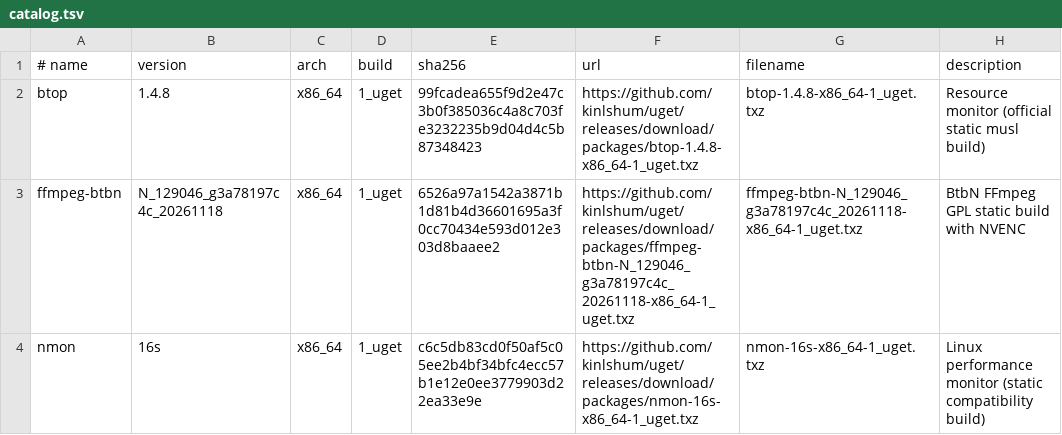
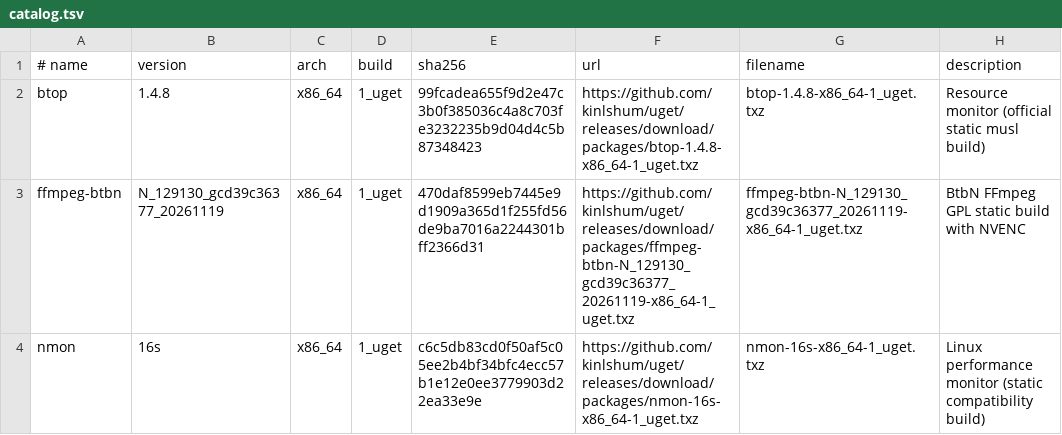
Before and after one commit to kinlshum/homelab_uget, a TSV file: catalog.tsv, drawn as a sheet.

```diff
--- a/catalog.tsv
+++ b/catalog.tsv
@@ -2,3 +2,3 @@
 btop	1.4.8	x86_64	1_uget	99fcadea655f9d2e47c3b0f385036c4a8c703fe3232235b9d04d4c5b87348423	https://github.com/kinlshum/uget/releases/download/packages/btop-1.4.8-x86_64-1_uget.txz	btop-1.4.8-x86_64-1_uget.txz	Resource monitor (official static musl build)
-ffmpeg-btbn	N_129046_g3a78197c4c_20261118	x86_64	1_uget	6526a97a1542a3871b1d81b4d36601695a3f0cc70434e593d012e303d8baaee2	https://github.com/kinlshum/uget/releases/download/packages/ffmpeg-btbn-N_129046_g3a78197c4c_20261118-x86_64-1_uget.txz	ffmpeg-btbn-N_129046_g3a78197c4c_20261118-x86_64-1_uget.txz	BtbN FFmpeg GPL static build with NVENC
+ffmpeg-btbn	N_129130_gcd39c36377_20261119	x86_64	1_uget	470daf8599eb7445e9d1909a365d1f255fd56de9ba7016a2244301bff2366d31	https://github.com/kinlshum/uget/releases/download/packages/ffmpeg-btbn-N_129130_gcd39c36377_20261119-x86_64-1_uget.txz	ffmpeg-btbn-N_129130_gcd39c36377_20261119-x86_64-1_uget.txz	BtbN FFmpeg GPL static build with NVENC
 nmon	16s	x86_64	1_uget	c6c5db83cd0f50af5c05ee2b4bf34bfc4ecc57b1e12e0ee3779903d22ea33e9e	https://github.com/kinlshum/uget/releases/download/packages/nmon-16s-x86_64-1_uget.txz	nmon-16s-x86_64-1_uget.txz	Linux performance monitor (static compatibility build)
```
Also changed, not shown: 2 other files.
